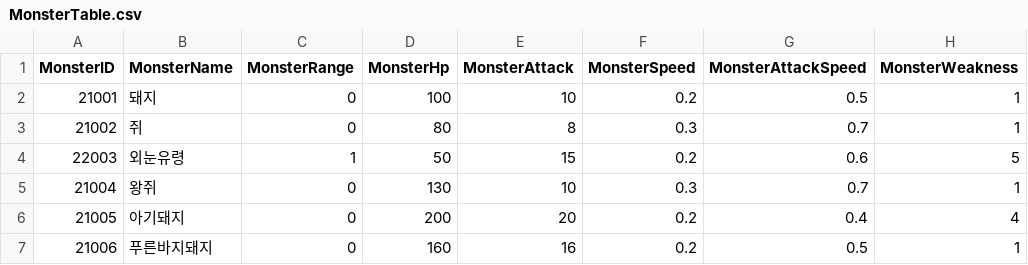
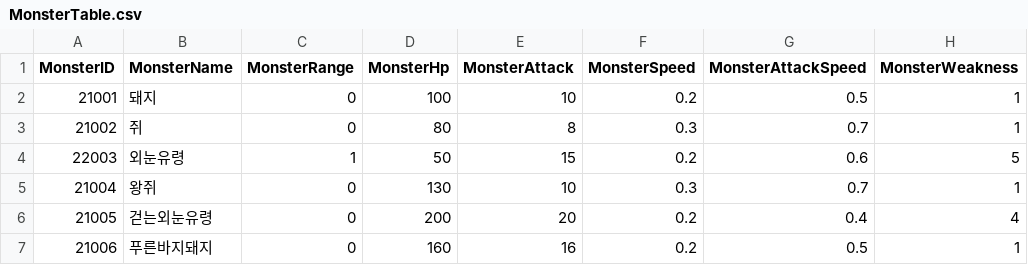
Before and after one commit to HTP31698/Crack_Reckoning, a CSV file: Crack_REckoning/Assets/Resources/DataTables/MonsterTable.csv, drawn as a sheet; only a part is shown; the diff names each change by its address in the sheet, - before the commit and + after, or states it on an @@ line.

```diff
--- a/Crack_REckoning/Assets/Resources/DataTables/MonsterTable.csv
+++ b/Crack_REckoning/Assets/Resources/DataTables/MonsterTable.csv
-B6 (MonsterName): 아기돼지
+B6 (MonsterName): 걷는외눈유령
```
Also changed, not shown: Crack_REckoning/Assets/Resources/DataTables/BossTable.csv, Crack_REckoning/Assets/Resources/DataTables/LevelUpTable.csv, 17 other files.
